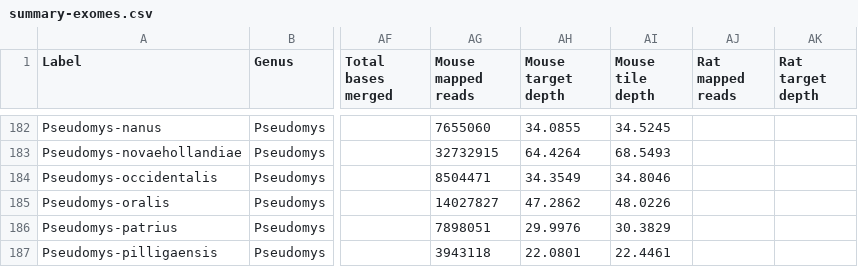
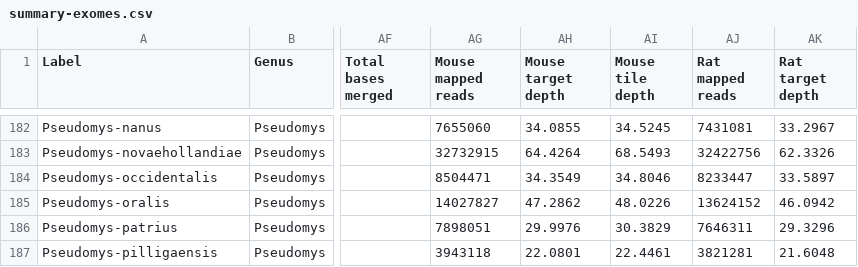
Before and after one commit to gwct/murinae-docs, a CSV file: data/summary-exomes.csv, drawn as a sheet; only a part is shown, gaps mark what is left out; the diff covers the shown part only; the diff names each change by its address in the sheet, - before the commit and + after, or states it on an @@ line.

```diff
--- a/data/summary-exomes.csv
+++ b/data/summary-exomes.csv
-AJ182 (Rat mapped reads): (empty)
+AJ182 (Rat mapped reads): 7431081
-AK182 (Rat target depth): (empty)
+AK182 (Rat target depth): 33.2967
-AJ183 (Rat mapped reads): (empty)
+AJ183 (Rat mapped reads): 32422756
-AK183 (Rat target depth): (empty)
+AK183 (Rat target depth): 62.3326
-AJ184 (Rat mapped reads): (empty)
+AJ184 (Rat mapped reads): 8233447
-AK184 (Rat target depth): (empty)
+AK184 (Rat target depth): 33.5897
-AJ185 (Rat mapped reads): (empty)
+AJ185 (Rat mapped reads): 13624152
-AK185 (Rat target depth): (empty)
+AK185 (Rat target depth): 46.0942
-AJ186 (Rat mapped reads): (empty)
+AJ186 (Rat mapped reads): 7646311
-AK186 (Rat target depth): (empty)
+AK186 (Rat target depth): 29.3296
-AJ187 (Rat mapped reads): (empty)
+AJ187 (Rat mapped reads): 3821281
-AK187 (Rat target depth): (empty)
+AK187 (Rat target depth): 21.6048
```
Also changed, not shown: 32 edited cells elsewhere in this file, 1 other file.
